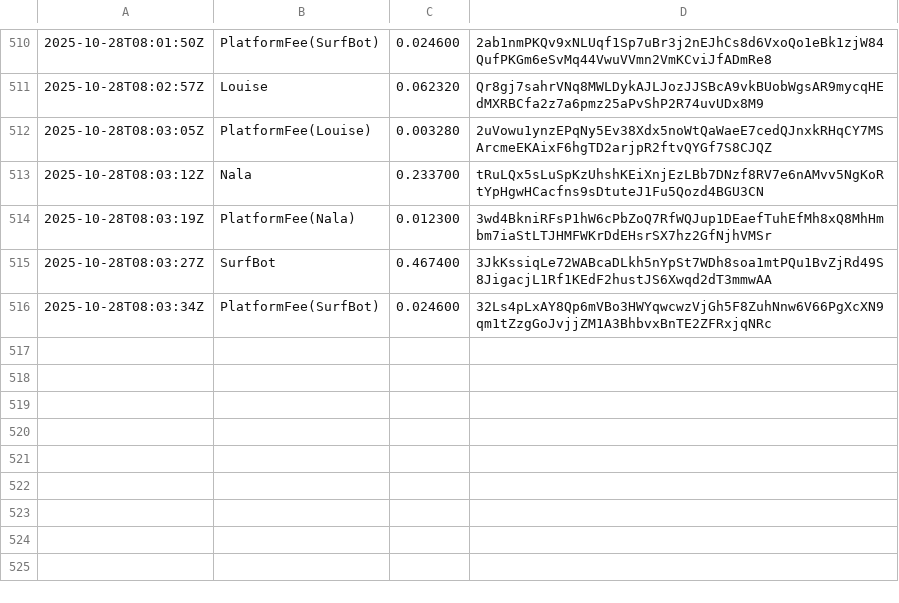
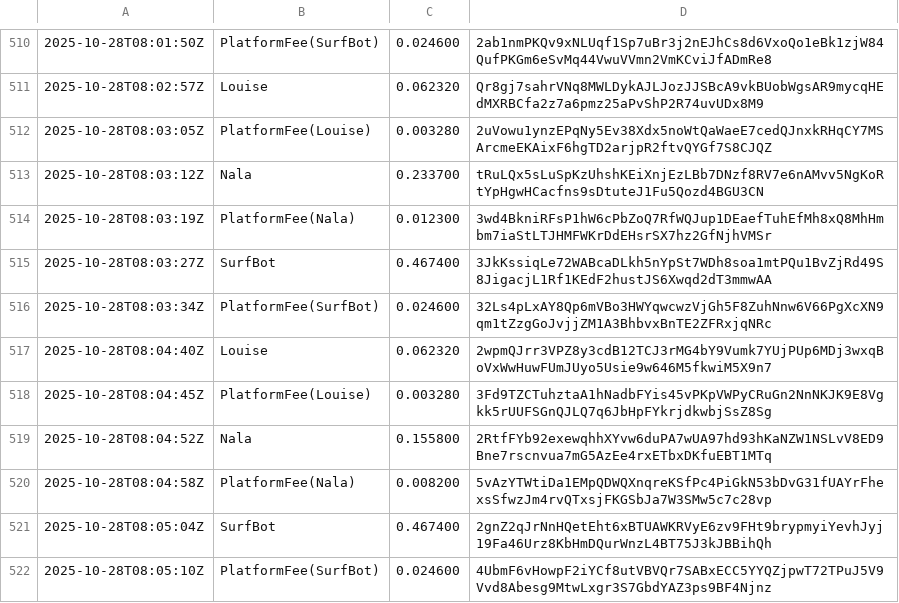
Before and after one commit to cryptoknit/goodwave-devnet-demo, a TSV file: docs/data/ledger.tsv, drawn as a sheet; only a part is shown, gaps mark what is left out.

Commit message:
data: 2025-10-28T08:05:21Z

```diff
--- a/docs/data/ledger.tsv
+++ b/docs/data/ledger.tsv
@@ -516 +516,7 @@
 2025-10-28T08:03:34Z	PlatformFee(SurfBot)	0.024600	32Ls4pLxAY8Qp6mVBo3HWYqwcwzVjGh5F8ZuhNnw6V66PgXcXN9qm1tZzgGoJvjjZM1A3BhbvxBnTE2ZFRxjqNRc
+2025-10-28T08:04:40Z	Louise	0.062320	2wpmQJrr3VPZ8y3cdB12TCJ3rMG4bY9Vumk7YUjPUp6MDj3wxqBoVxWwHuwFUmJUyo5Usie9w646M5fkwiM5X9n7
+2025-10-28T08:04:45Z	PlatformFee(Louise)	0.003280	3Fd9TZCTuhztaA1hNadbFYis45vPKpVWPyCRuGn2NnNKJK9E8Vgkk5rUUFSGnQJLQ7q6JbHpFYkrjdkwbjSsZ8Sg
+2025-10-28T08:04:52Z	Nala	0.155800	2RtfFYb92exewqhhXYvw6duPA7wUA97hd93hKaNZW1NSLvV8ED9Bne7rscnvua7mG5AzEe4rxETbxDKfuEBT1MTq
+2025-10-28T08:04:58Z	PlatformFee(Nala)	0.008200	5vAzYTWtiDa1EMpQDWQXnqreKSfPc4PiGkN53bDvG31fUAYrFhexsSfwzJm4rvQTxsjFKGSbJa7W3SMw5c7c28vp
+2025-10-28T08:05:04Z	SurfBot	0.467400	2gnZ2qJrNnHQetEht6xBTUAWKRVyE6zv9FHt9brypmyiYevhJyj19Fa46Urz8KbHmDQurWnzL4BT75J3kJBBihQh
+2025-10-28T08:05:10Z	PlatformFee(SurfBot)	0.024600	4UbmF6vHowpF2iYCf8utVBVQr7SABxECC5YYQZjpwT72TPuJ5V9Vvd8Abesg9MtwLxgr3S7GbdYAZ3ps9BF4Njnz
```
Also changed, not shown: 1 other file.
